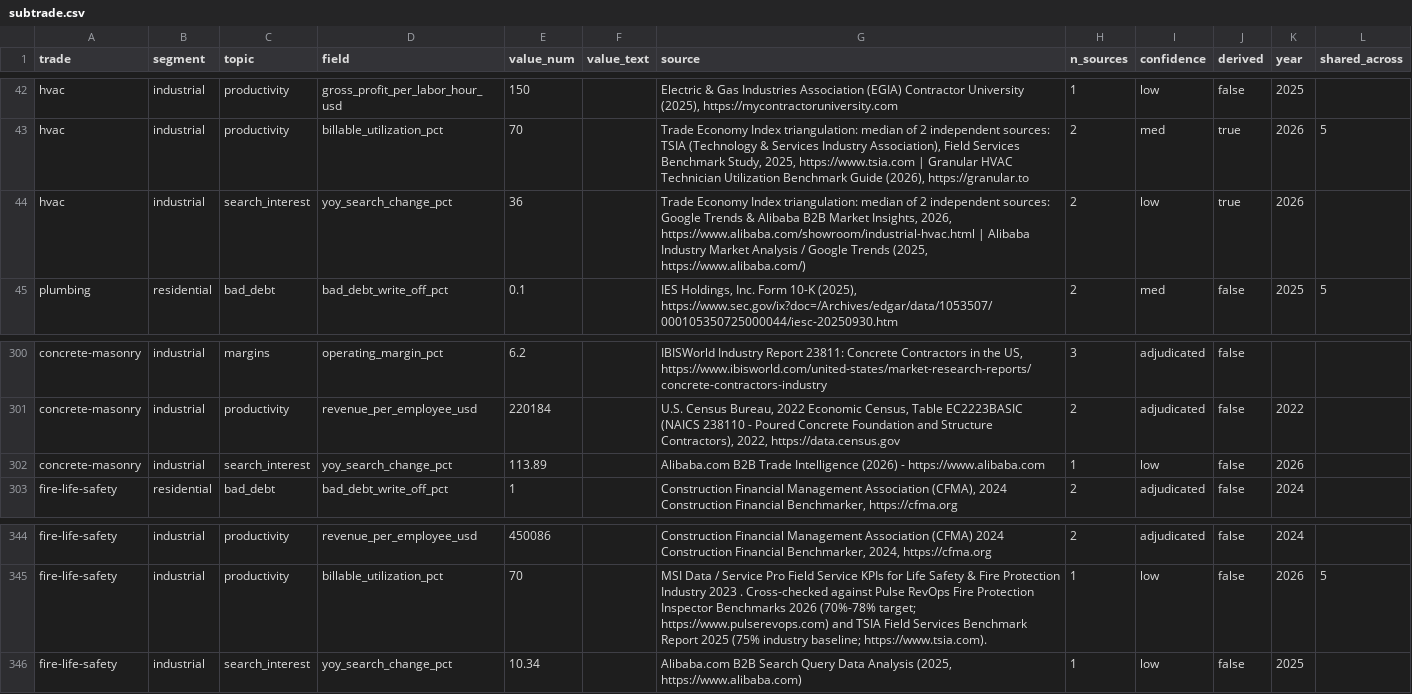
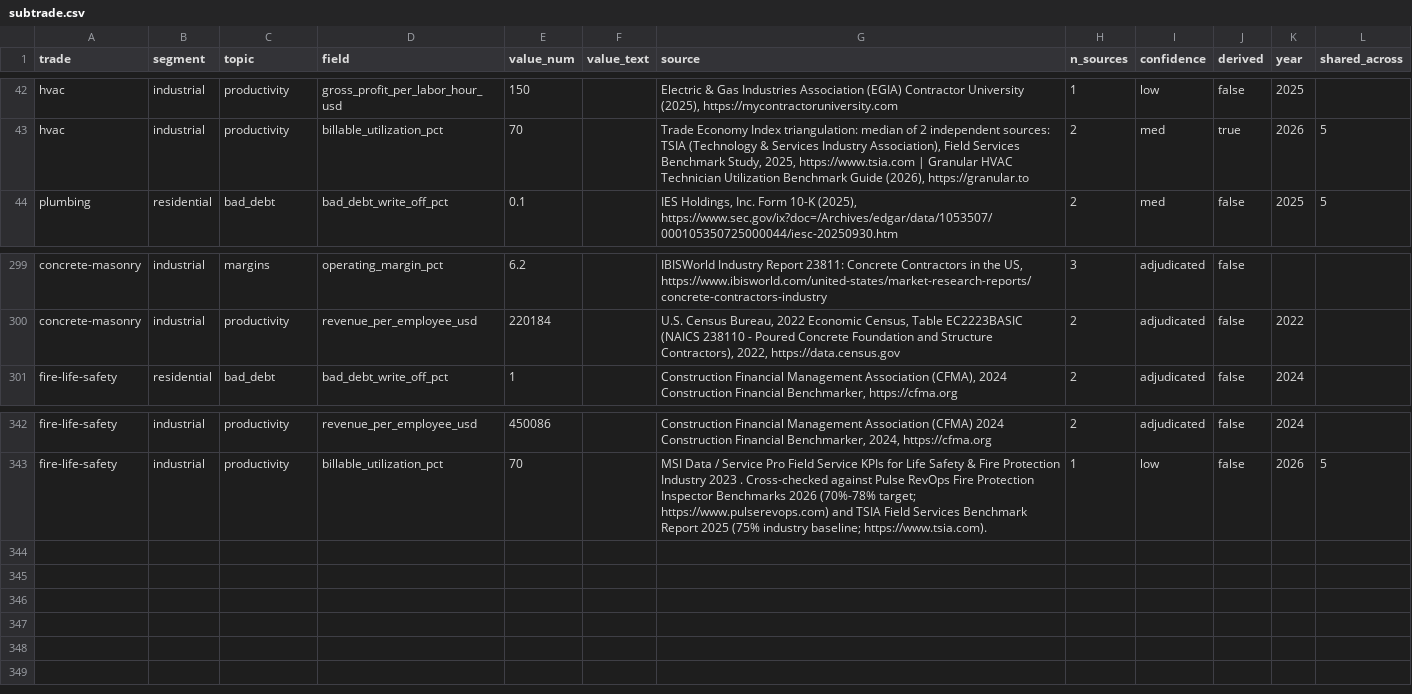
Before and after one commit to levelcfo/trade-economy-index-data, a CSV file: data/subtrade.csv, drawn as a sheet; only a part is shown, gaps mark what is left out.

Commit message:
Publish the Trade Economy Index (3525 rows, 10 tables)

```diff
--- a/data/subtrade.csv
+++ b/data/subtrade.csv
@@ -43,3 +43,2 @@ hvac,industrial,productivity,gross_profit_per_labor_hour_usd,150,,"Electric & Ga
 hvac,industrial,productivity,billable_utilization_pct,70,,"Trade Economy Index triangulation: median of 2 independent sources: TSIA (Technology & Services Industry Association), Field Services Benchmark Study, 2025, https://www.tsia.com | Granular HVAC Technician Utilization Benchmark Guide (2026), https://granular.to",2,med,true,2026,5
-hvac,industrial,search_interest,yoy_search_change_pct,36,,"Trade Economy Index triangulation: median of 2 independent sources: Google Trends & Alibaba B2B Market Insights, 2026, https://www.alibaba.com/showroom/industrial-hvac.html | Alibaba Industry Market Analysis / Google Trends (2025, https://www.alibaba.com/)",2,low,true,2026,
 plumbing,residential,bad_debt,bad_debt_write_off_pct,0.1,,"IES Holdings, Inc. Form 10-K (2025), https://www.sec.gov/ix?doc=/Archives/edgar/data/1053507/000105350725000044/iesc-20250930.htm",2,med,false,2025,5
@@ -301,3 +300,2 @@ concrete-masonry,industrial,margins,operating_margin_pct,6.2,,"IBISWorld Industr
 concrete-masonry,industrial,productivity,revenue_per_employee_usd,220184,,"U.S. Census Bureau, 2022 Economic Census, Table EC2223BASIC (NAICS 238110 - Poured Concrete Foundation and Structure Contractors), 2022, https://data.census.gov",2,adjudicated,false,2022,
-concrete-masonry,industrial,search_interest,yoy_search_change_pct,113.89,,Alibaba.com B2B Trade Intelligence (2026) - https://www.alibaba.com,1,low,false,2026,
 fire-life-safety,residential,bad_debt,bad_debt_write_off_pct,1,,"Construction Financial Management Association (CFMA), 2024 Construction Financial Benchmarker, https://cfma.org",2,adjudicated,false,2024,
@@ -345,2 +343 @@ fire-life-safety,industrial,productivity,revenue_per_employee_usd,450086,,"Const
 fire-life-safety,industrial,productivity,billable_utilization_pct,70,,MSI Data / Service Pro Field Service KPIs for Life Safety & Fire Protection Industry 2023 . Cross-checked against Pulse RevOps Fire Protection Inspector Benchmarks 2026 (70%-78% target; https://www.pulserevops.com) and TSIA Field Services Benchmark Report 2025 (75% industry baseline; https://www.tsia.com).,1,low,false,2026,5
-fire-life-safety,industrial,search_interest,yoy_search_change_pct,10.34,,"Alibaba.com B2B Search Query Data Analysis (2025, https://www.alibaba.com)",1,low,false,2025,
```
Also changed, not shown: data/geo_metros.csv, 3 other files.
